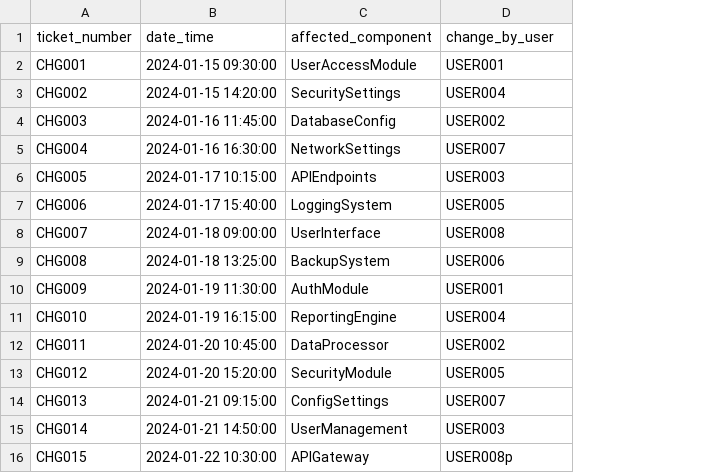
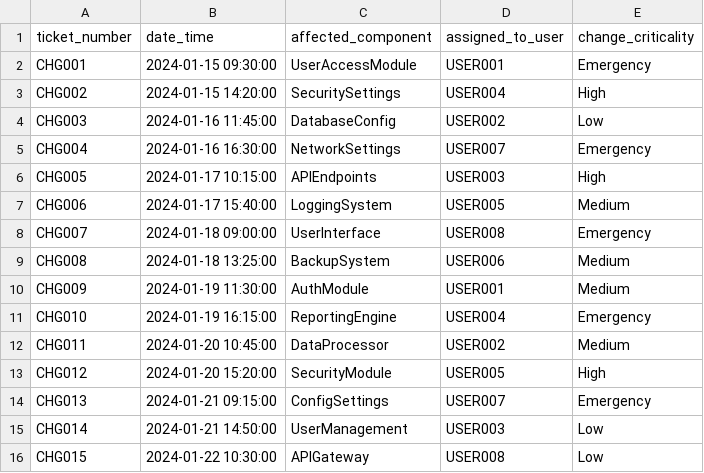
Before and after one commit to amaimldsl/ai_logicalaccess_crew, a CSV file: larc/src/larc/data/change_tickets.csv, drawn as a sheet; the diff names each change by its address in the sheet, - before the commit and + after, or states it on an @@ line.

```diff
--- a/larc/src/larc/data/change_tickets.csv
+++ b/larc/src/larc/data/change_tickets.csv
+column E (change_criticality), rows 2-16: Emergency | High | Low | Emergency | High | Medium | Emergency | Medium | Medium | Emergency | Medium | High | Emergency | Low | Low
-D1: change_by_user
+D1: assigned_to_user
-D16 (assigned_to_user): USER008p
+D16 (assigned_to_user): USER008
```
Also changed, not shown: larc/src/larc/data/audit_trail.csv, 5 other files.
